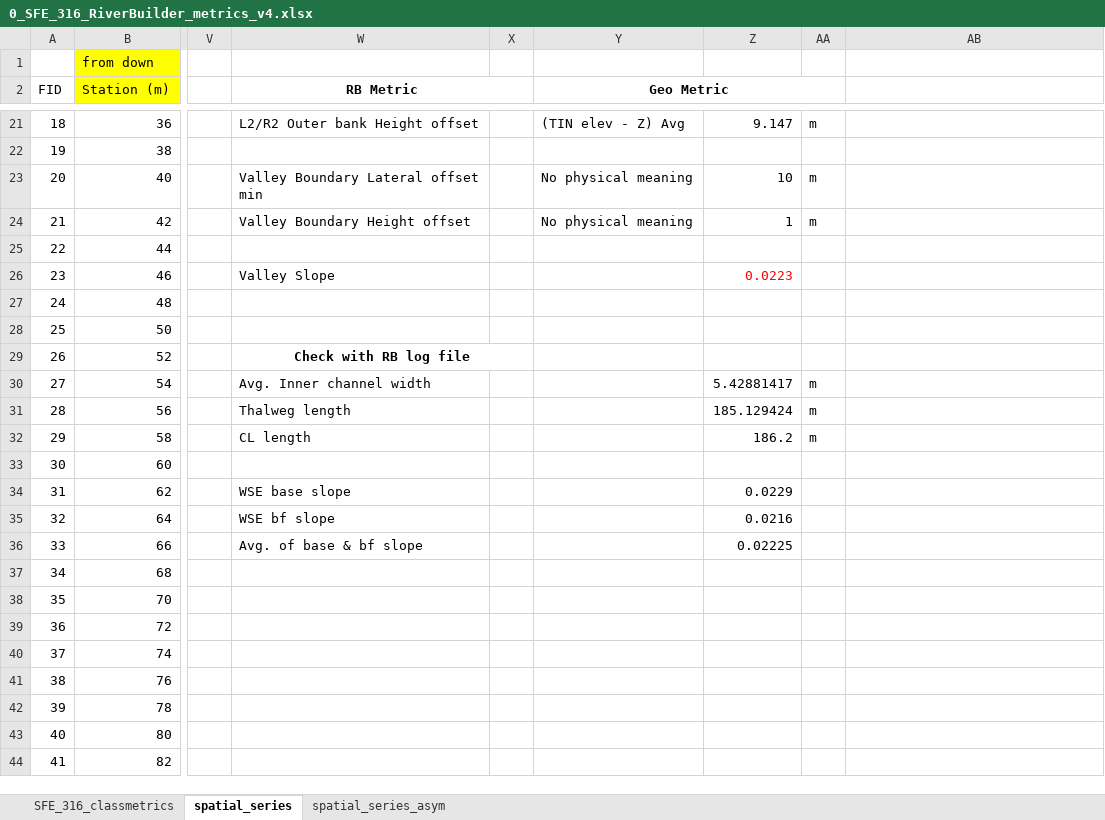
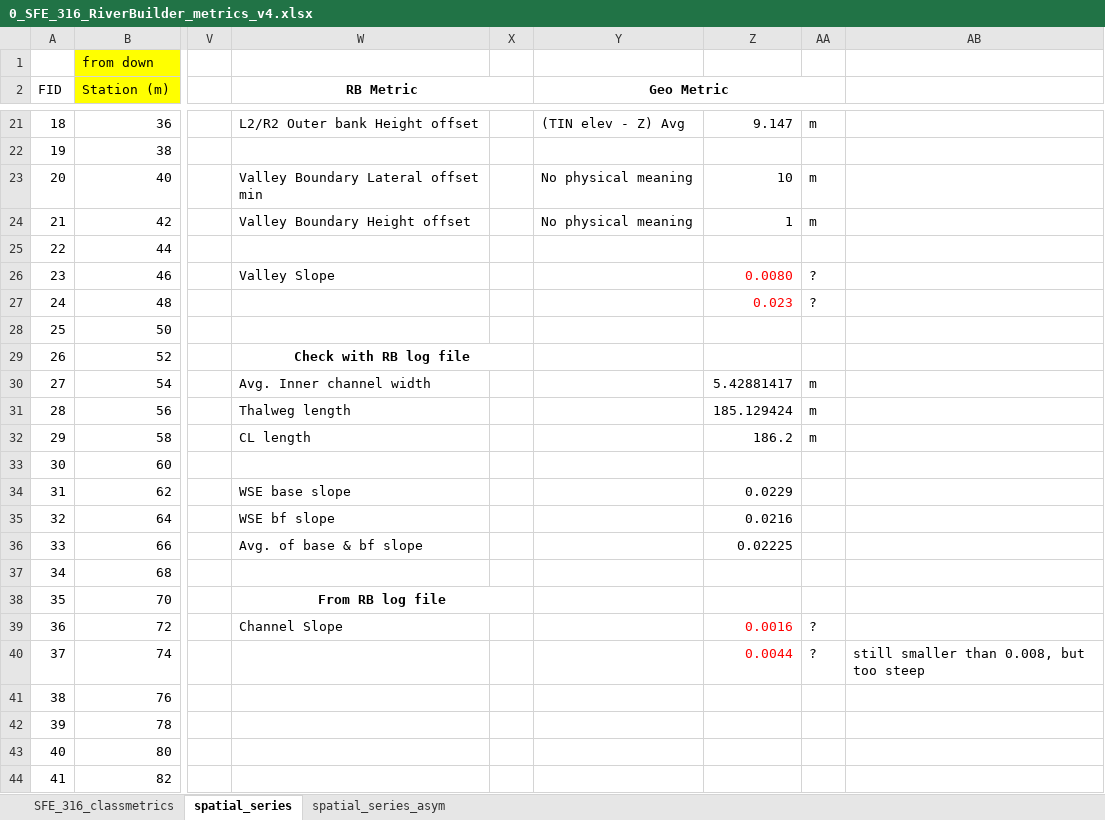
Before and after one commit to anzylee/usu-RiverBuilder, an Excel workbook: site316_gcs_analysis/0_SFE_316_RiverBuilder_metrics_v4.xlsx, sheet spatial_series, drawn as a sheet; only a part is shown, gaps mark what is left out; values as stored, in another font and other column widths than the file's, no borders; charts and pictures not drawn; the diff names each change by its address in the sheet, - before the commit and + after, or states it on an @@ line.

Commit message:
Update 0_SFE_316_RiverBuilder_metrics_v4.xlsx

```diff
--- a/site316_gcs_analysis/0_SFE_316_RiverBuilder_metrics_v4.xlsx (sheet spatial_series)
+++ b/site316_gcs_analysis/0_SFE_316_RiverBuilder_metrics_v4.xlsx (sheet spatial_series)
-Z26: 0.0223
+Z26: 0.0080
-AA26:AA27: (empty)
+AA26:AA27: ?
-Z27: (empty)
+Z27: 0.023
-W38 (RB Metric): (empty)
+W38 (RB Metric): From RB log file
+W38:X38 merged
-W39 (RB Metric): (empty)
+W39 (RB Metric): Channel Slope
-Z39: (empty)
+Z39: 0.0016
-AA39:AA40: (empty)
+AA39:AA40: ?
-Z40: (empty)
+Z40: 0.0044
-AB40: (empty)
+AB40: still smaller than 0.008, but too steep
```
Also changed, not shown: charts or pictures.
